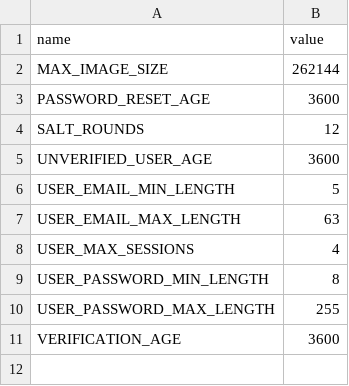
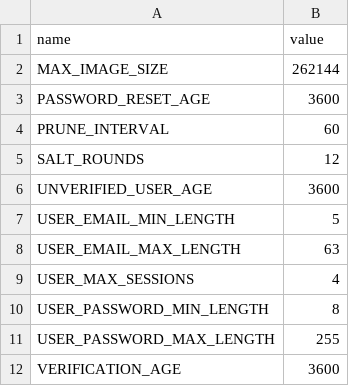
Before and after one commit to NorseBooks/NorseBooks, a CSV file: src/sql/tables/NB_RESOURCE.csv, drawn as a sheet.

Commit message:
Prune database records

```diff
--- a/src/sql/tables/NB_RESOURCE.csv
+++ b/src/sql/tables/NB_RESOURCE.csv
@@ -3,2 +3,3 @@ MAX_IMAGE_SIZE,262144
 PASSWORD_RESET_AGE,3600
+PRUNE_INTERVAL,60
 SALT_ROUNDS,12
```
Also changed, not shown: 7 other files.
